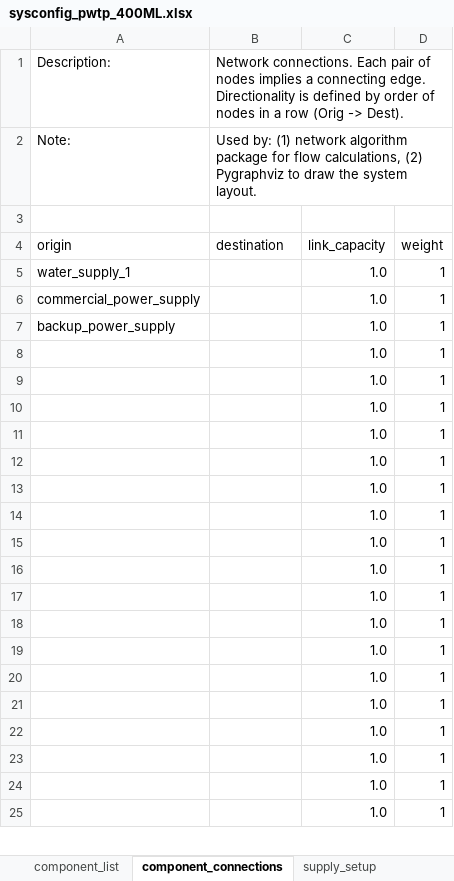
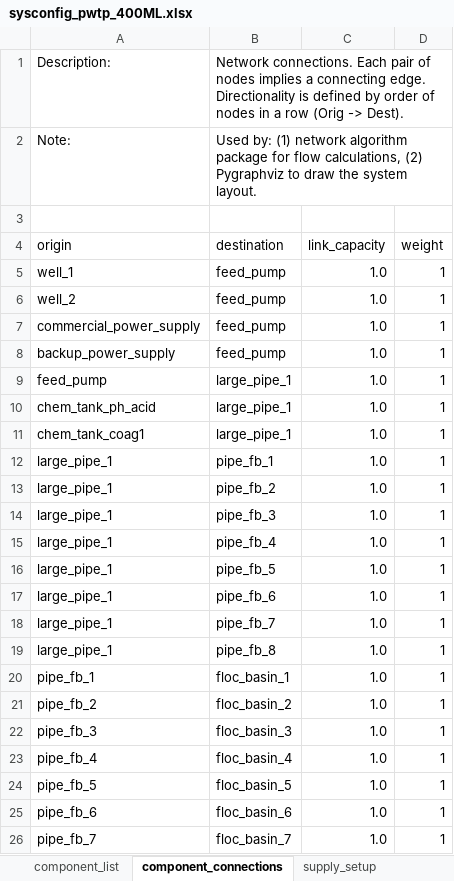
Before and after one commit to GeoscienceAustralia/sira, an Excel workbook: models/potable_water_treatment_plant/sysconfig_pwtp_400ML.xlsx, sheet component_connections, drawn as a sheet; only a part is shown; values as stored, in another font and other column widths than the file's, no cell formats; addresses are those after the commit; the diff covers the shown part only; the diff names each change by its address in the sheet, - before the commit and + after, or states it on an @@ line.

```diff
--- a/models/potable_water_treatment_plant/sysconfig_pwtp_400ML.xlsx (sheet component_connections)
+++ b/models/potable_water_treatment_plant/sysconfig_pwtp_400ML.xlsx (sheet component_connections)
-A5 (origin): water_supply_1
+A5 (origin): well_1
-B5 (destination): (empty)
+B5 (destination): feed_pump
+row 6: well_2 | feed_pump | 1.0 | 1
-B7:B8 (destination): (empty)
+B7:B8 (destination): feed_pump
-A9 (origin): (empty)
+A9 (origin): feed_pump
-B9:B11 (destination): (empty)
+B9:B11 (destination): large_pipe_1
-A10 (origin): (empty)
+A10 (origin): chem_tank_ph_acid
-A11 (origin): (empty)
+A11 (origin): chem_tank_coag1
-A12:A19 (origin): (empty)
+A12:A19 (origin): large_pipe_1
-B12 (destination): (empty)
+B12 (destination): pipe_fb_1
-B13 (destination): (empty)
+B13 (destination): pipe_fb_2
-B14 (destination): (empty)
+B14 (destination): pipe_fb_3
-B15 (destination): (empty)
+B15 (destination): pipe_fb_4
-B16 (destination): (empty)
+B16 (destination): pipe_fb_5
-B17 (destination): (empty)
+B17 (destination): pipe_fb_6
-B18 (destination): (empty)
+B18 (destination): pipe_fb_7
-B19 (destination): (empty)
+B19 (destination): pipe_fb_8
-A20 (origin): (empty)
+A20 (origin): pipe_fb_1
-B20 (destination): (empty)
+B20 (destination): floc_basin_1
-A21 (origin): (empty)
+A21 (origin): pipe_fb_2
-B21 (destination): (empty)
+B21 (destination): floc_basin_2
-A22 (origin): (empty)
+A22 (origin): pipe_fb_3
-B22 (destination): (empty)
+B22 (destination): floc_basin_3
-A23 (origin): (empty)
+A23 (origin): pipe_fb_4
-B23 (destination): (empty)
+B23 (destination): floc_basin_4
-A24 (origin): (empty)
+A24 (origin): pipe_fb_5
-B24 (destination): (empty)
+B24 (destination): floc_basin_5
-A25 (origin): (empty)
+A25 (origin): pipe_fb_6
-B25 (destination): (empty)
+B25 (destination): floc_basin_6
-A26 (origin): (empty)
+A26 (origin): pipe_fb_7
-B26 (destination): (empty)
+B26 (destination): floc_basin_7
```
Also changed, not shown: 72 added rows and 42 edited cells elsewhere in this sheet, sheet comp_type_dmg_algo, sheet component_list, sheet supply_setup, sheet output_setup, sheet asset_names, other sheet tabs, cell formats, formulas that keep their value.
